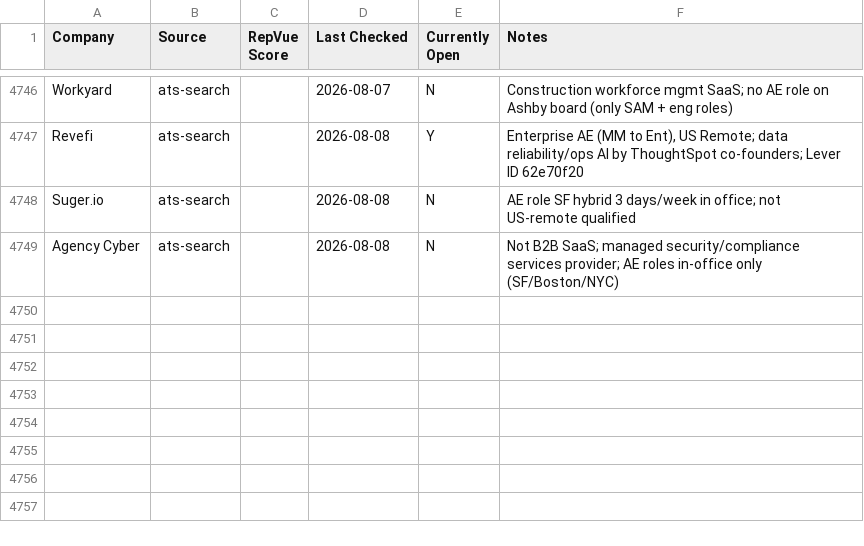
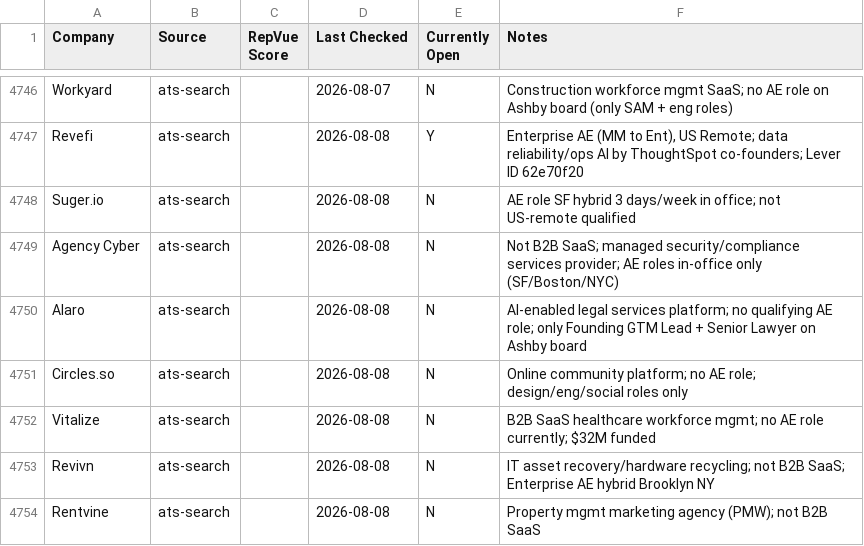
Before and after one commit to eric-hastie/remote-ae-job-hunt, a CSV file: data/claude_universe.csv, drawn as a sheet; only a part is shown, gaps mark what is left out; the diff names each change by its address in the sheet, - before the commit and + after, or states it on an @@ line.

```diff
--- a/data/claude_universe.csv
+++ b/data/claude_universe.csv
+row 4750: Alaro | ats-search |  | 2026-08-08 | N | AI-enabled legal services platform; no qualifying AE role; only Founding GTM Lead + Senior Lawyer on Ashby board
+row 4751: Circles.so | ats-search |  | 2026-08-08 | N | Online community platform; no AE role; design/eng/social roles only
+row 4752: Vitalize | ats-search |  | 2026-08-08 | N | B2B SaaS healthcare workforce mgmt; no AE role currently; $32M funded
+row 4753: Revivn | ats-search |  | 2026-08-08 | N | IT asset recovery/hardware recycling; not B2B SaaS; Enterprise AE hybrid Brooklyn NY
+row 4754: Rentvine | ats-search |  | 2026-08-08 | N | Property mgmt marketing agency (PMW); not B2B SaaS
```
Also changed, not shown: data/2026-08-08.csv, 1 other file.
